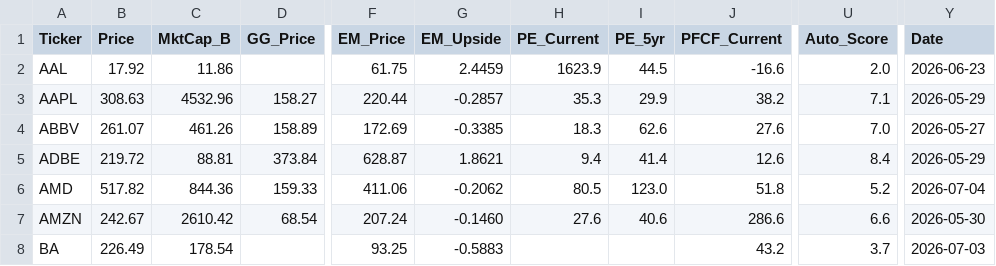
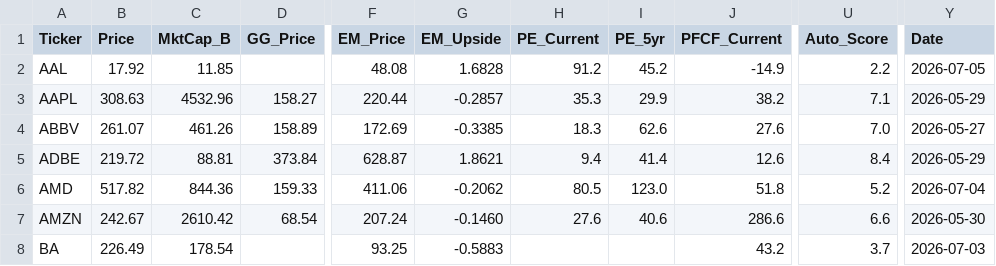
Before and after one commit to jaysang2908/Investment-Automation, a CSV file: outputs.csv, drawn as a sheet; only a part is shown, gaps mark what is left out; the diff names each change by its address in the sheet, - before the commit and + after, or states it on an @@ line.

Commit message:
scorecard: update AAL

```diff
--- a/outputs.csv
+++ b/outputs.csv
-C2 (MktCap_B): 11.86
+C2 (MktCap_B): 11.85
-F2 (EM_Price): 61.75
+F2 (EM_Price): 48.08
-G2 (EM_Upside): 2.4459
+G2 (EM_Upside): 1.6828
-H2 (PE_Current): 1623.9
+H2 (PE_Current): 91.2
-I2 (PE_5yr): 44.5
+I2 (PE_5yr): 45.2
-J2 (PFCF_Current): -16.6
+J2 (PFCF_Current): -14.9
-U2 (Auto_Score): 2.0
+U2 (Auto_Score): 2.2
-Y2 (Date): 2026-06-23
+Y2 (Date): 2026-07-05
```
